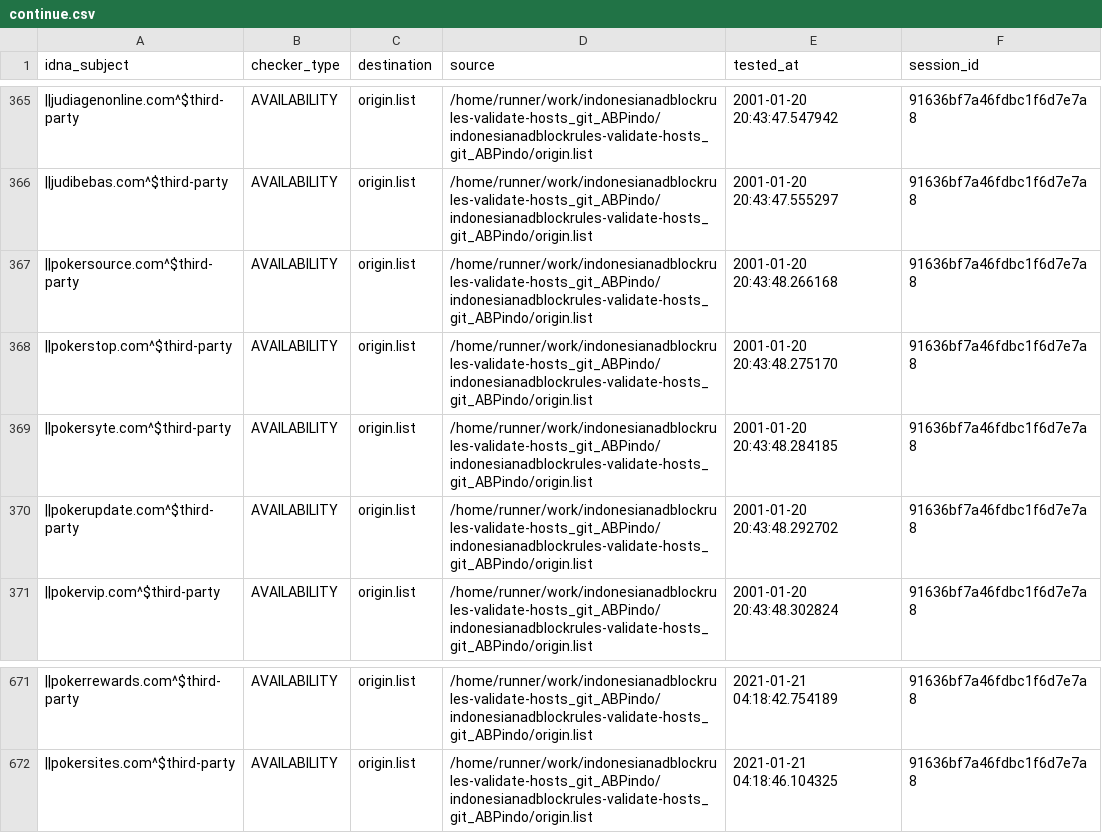
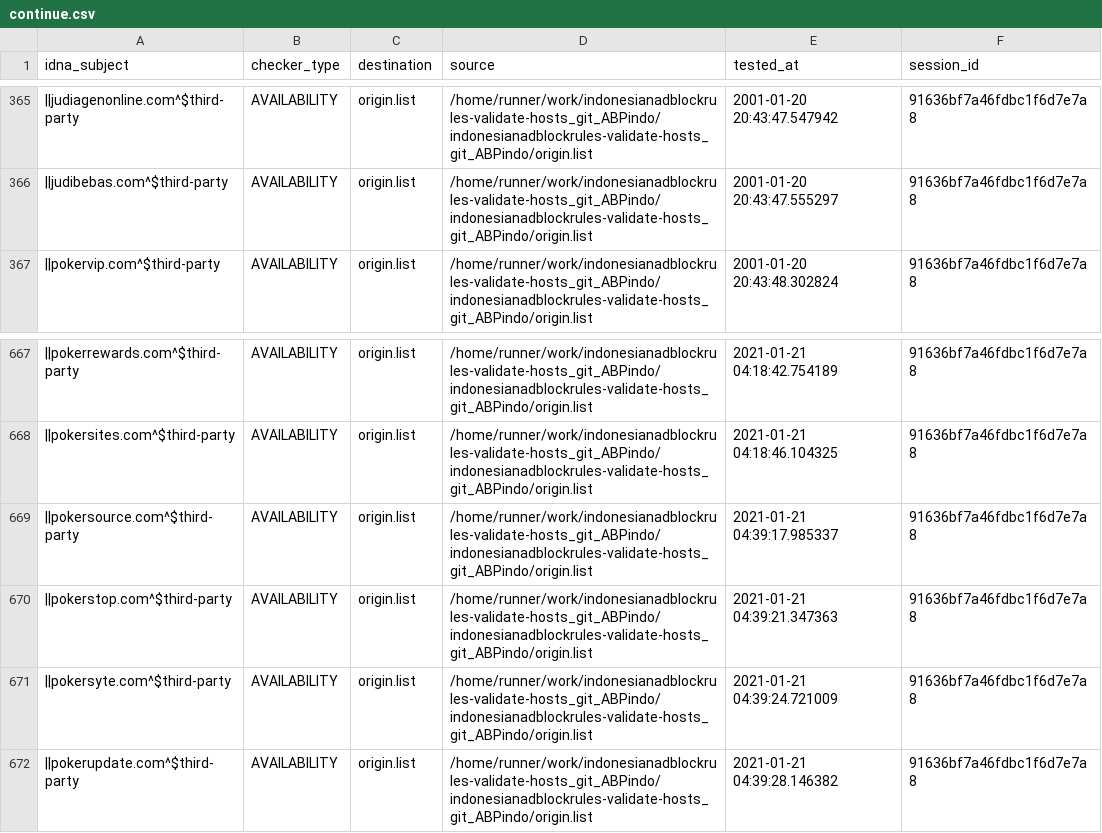
Before and after one commit to dead-hosts/indonesianadblockrules-validate-hosts_git_ABPindo, a CSV file: output/origin.list/continue.csv, drawn as a sheet; only a part is shown, gaps mark what is left out; removed rows and columns are numbered as before the commit, all else as after; the diff names each change by its address in the sheet, - before the commit and + after, or states it on an @@ line.

```diff
--- a/output/origin.list/continue.csv
+++ b/output/origin.list/continue.csv
-row 367: ||pokersource.com^$third-party | AVAILABILITY | origin.list | /home/runner/work/indonesianadblockrules-validate-hosts_git_ABPindo/indonesianadblockrules-validate-hosts_git_ABPindo/origin.list | 2001-01-20 20:43:48.266168 | 91636bf7a46fdbc1f6d7e7a8
-row 368: ||pokerstop.com^$third-party | AVAILABILITY | origin.list | /home/runner/work/indonesianadblockrules-validate-hosts_git_ABPindo/indonesianadblockrules-validate-hosts_git_ABPindo/origin.list | 2001-01-20 20:43:48.275170 | 91636bf7a46fdbc1f6d7e7a8
-row 369: ||pokersyte.com^$third-party | AVAILABILITY | origin.list | /home/runner/work/indonesianadblockrules-validate-hosts_git_ABPindo/indonesianadblockrules-validate-hosts_git_ABPindo/origin.list | 2001-01-20 20:43:48.284185 | 91636bf7a46fdbc1f6d7e7a8
-row 370: ||pokerupdate.com^$third-party | AVAILABILITY | origin.list | /home/runner/work/indonesianadblockrules-validate-hosts_git_ABPindo/indonesianadblockrules-validate-hosts_git_ABPindo/origin.list | 2001-01-20 20:43:48.292702 | 91636bf7a46fdbc1f6d7e7a8
+row 669: ||pokersource.com^$third-party | AVAILABILITY | origin.list | /home/runner/work/indonesianadblockrules-validate-hosts_git_ABPindo/indonesianadblockrules-validate-hosts_git_ABPindo/origin.list | 2021-01-21 04:39:17.985337 | 91636bf7a46fdbc1f6d7e7a8
+row 670: ||pokerstop.com^$third-party | AVAILABILITY | origin.list | /home/runner/work/indonesianadblockrules-validate-hosts_git_ABPindo/indonesianadblockrules-validate-hosts_git_ABPindo/origin.list | 2021-01-21 04:39:21.347363 | 91636bf7a46fdbc1f6d7e7a8
+row 671: ||pokersyte.com^$third-party | AVAILABILITY | origin.list | /home/runner/work/indonesianadblockrules-validate-hosts_git_ABPindo/indonesianadblockrules-validate-hosts_git_ABPindo/origin.list | 2021-01-21 04:39:24.721009 | 91636bf7a46fdbc1f6d7e7a8
+row 672: ||pokerupdate.com^$third-party | AVAILABILITY | origin.list | /home/runner/work/indonesianadblockrules-validate-hosts_git_ABPindo/indonesianadblockrules-validate-hosts_git_ABPindo/origin.list | 2021-01-21 04:39:28.146382 | 91636bf7a46fdbc1f6d7e7a8
```
Also changed, not shown: .pyfunceble/inactive.csv, 6 other files.
